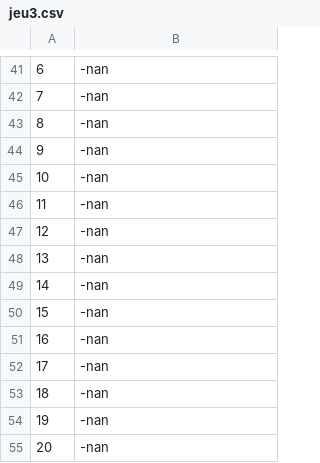
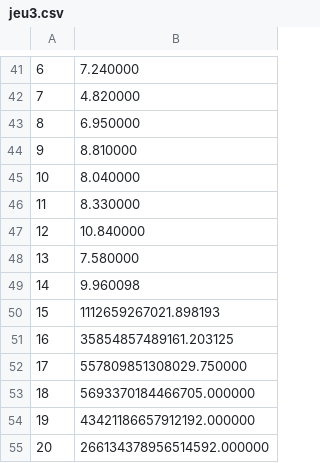
Before and after one commit to Sabibou/TP_App_Ing_Meth_Num, a CSV file: jeu3.csv, drawn as a sheet; only a part is shown, gaps mark what is left out; the diff covers the shown part only; the diff names each change by its address in the sheet, - before the commit and + after, or states it on an @@ line.

```diff
--- a/jeu3.csv
+++ b/jeu3.csv
-B41: -nan
+B41: 7.240000
-B42: -nan
+B42: 4.820000
-B43: -nan
+B43: 6.950000
-B44: -nan
+B44: 8.810000
-B45: -nan
+B45: 8.040000
-B46: -nan
+B46: 8.330000
-B47: -nan
+B47: 10.840000
-B48: -nan
+B48: 7.580000
-B49: -nan
+B49: 9.960098
-B50: -nan
+B50: 1112659267021.898193
-B51: -nan
+B51: 35854857489161.203125
-B52: -nan
+B52: 557809851308029.750000
-B53: -nan
+B53: 5693370184466705.000000
-B54: -nan
+B54: 43421186657912192.000000
-B55: -nan
+B55: 266134378956514592.000000
```
Also changed, not shown: 27 edited cells elsewhere in this file, jeu1.csv, jeu2.csv, 5 other files.
